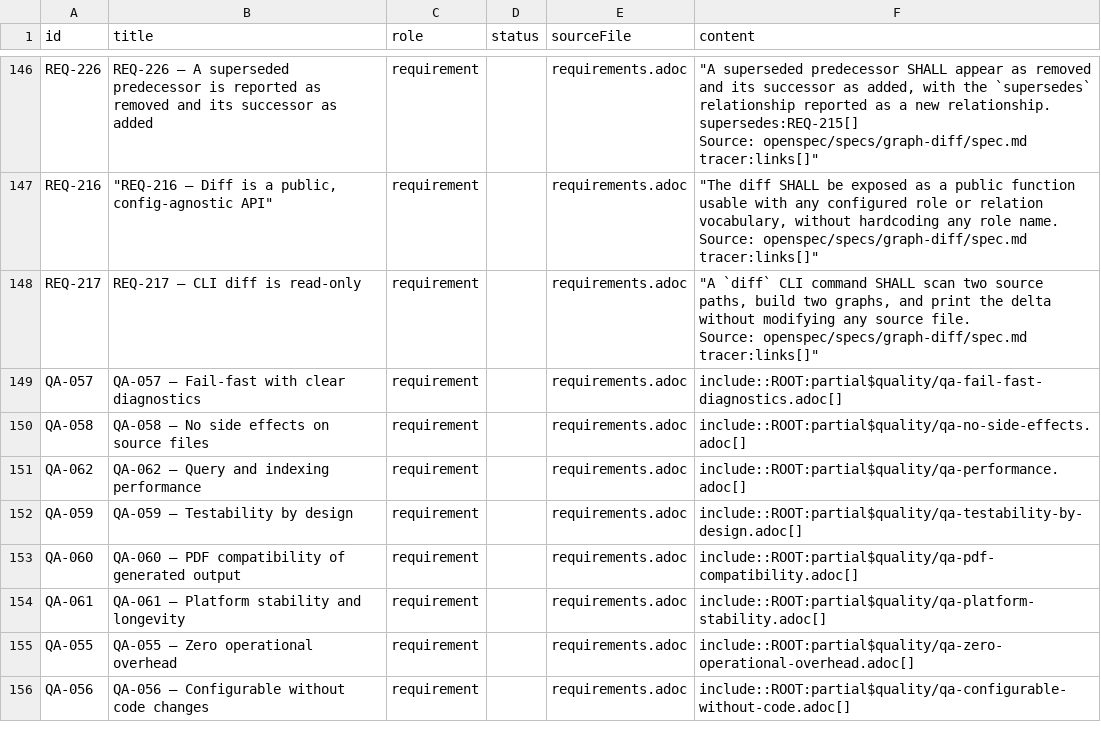
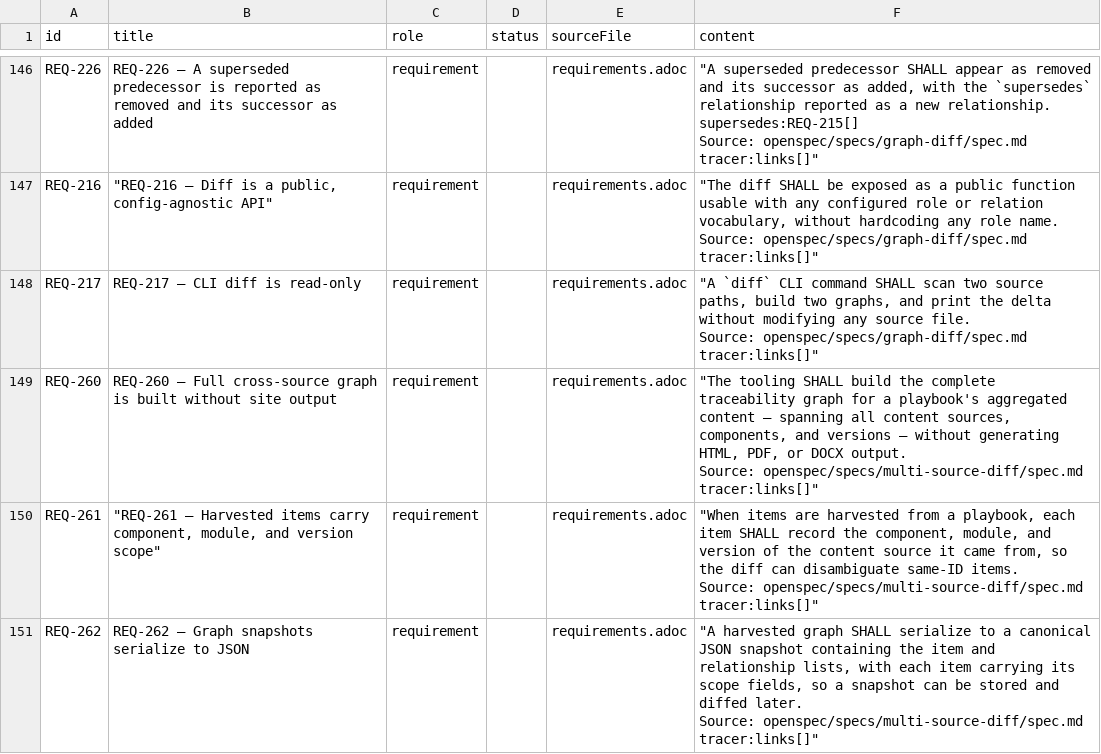
Before and after one commit to rattermeyer/antora-tracer, a CSV file: examples/tracer/modules/ROOT/attachments/traceability/nodes.csv, drawn as a sheet; only a part is shown, gaps mark what is left out; the shorter side is filled out with more unchanged rows; the diff covers the shown part only.

Commit message:
feat(cli): add site-graph harvest and diff-graphs snapshot diffing
Add a graph-only harvest that resolves an Antora playbook through
aggregate + classify (no site output) and serializes it to a canonical
{format, items, relationships} JSON snapshot, plus a diff-graphs command
that diffs two snapshots without checkouts. diffGraphs now matches items
by component-qualified identity, falling back to bare ID for the
single-repo CLI path.

```diff
--- a/examples/tracer/modules/ROOT/attachments/traceability/nodes.csv
+++ b/examples/tracer/modules/ROOT/attachments/traceability/nodes.csv
@@ -1220 +1220,16 @@ Source: openspec/specs/graph-diff/spec.md
 tracer:links[]"""
+REQ-260,REQ-260 — Full cross-source graph is built without site output,requirement,,requirements.adoc,"""The tooling SHALL build the complete traceability graph for a playbook's aggregated content — spanning all content sources, components, and versions — without generating HTML, PDF, or DOCX output.
+
+Source: openspec/specs/multi-source-diff/spec.md
+
+tracer:links[]"""
+REQ-261,"""REQ-261 — Harvested items carry component, module, and version scope""",requirement,,requirements.adoc,"""When items are harvested from a playbook, each item SHALL record the component, module, and version of the content source it came from, so the diff can disambiguate same-ID items.
+
+Source: openspec/specs/multi-source-diff/spec.md
+
+tracer:links[]"""
+REQ-262,REQ-262 — Graph snapshots serialize to JSON,requirement,,requirements.adoc,"""A harvested graph SHALL serialize to a canonical JSON snapshot containing the item and relationship lists, with each item carrying its scope fields, so a snapshot can be stored and diffed later.
+
+Source: openspec/specs/multi-source-diff/spec.md
+
+tracer:links[]"""
```
Also changed, not shown: 4 added rows and 3 edited cells elsewhere in this file, examples/tracer/modules/ROOT/attachments/traceability/relationships.csv, 26 other files.
